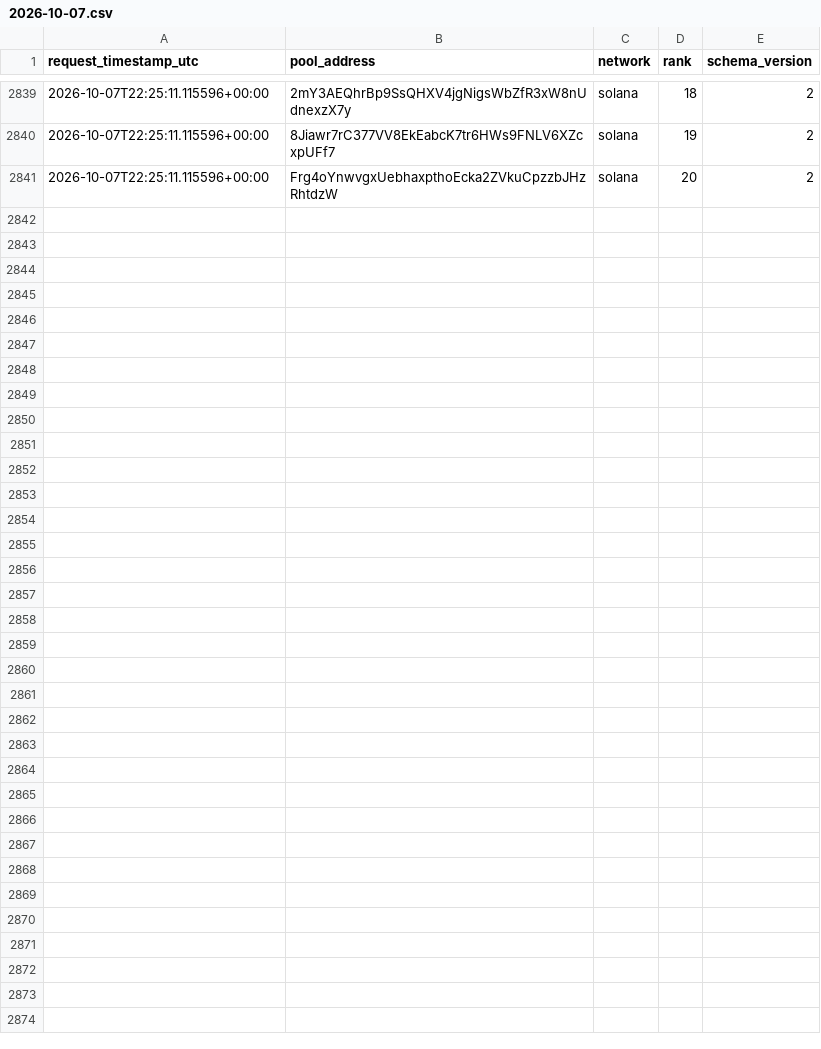
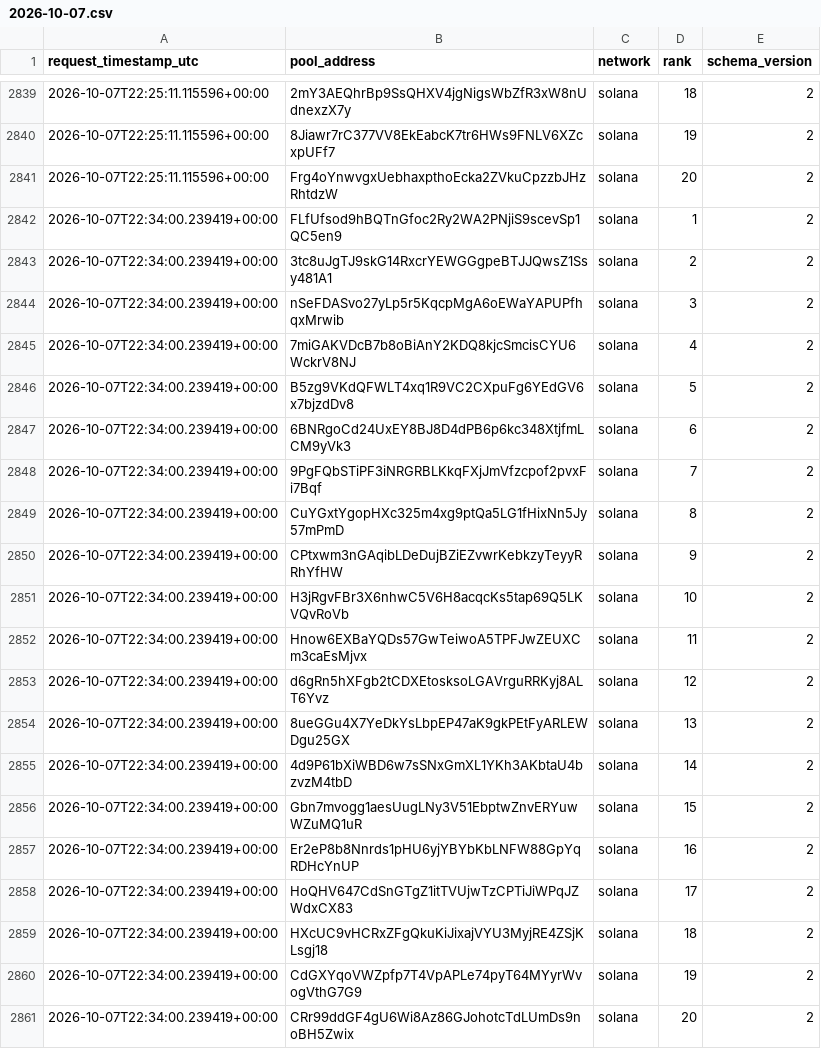
Before and after one commit to TheoooBa/Solana-Memecoin-Analysis, a CSV file: raw/new_pool_ranks/2026-10-07.csv, drawn as a sheet; only a part is shown, gaps mark what is left out.

```diff
--- a/raw/new_pool_ranks/2026-10-07.csv
+++ b/raw/new_pool_ranks/2026-10-07.csv
@@ -2841 +2841,21 @@ request_timestamp_utc,pool_address,network,rank,schema_version
 2026-10-07T22:25:11.115596+00:00,Frg4oYnwvgxUebhaxpthoEcka2ZVkuCpzzbJHzRhtdzW,solana,20,2
+2026-10-07T22:34:00.239419+00:00,FLfUfsod9hBQTnGfoc2Ry2WA2PNjiS9scevSp1QC5en9,solana,1,2
+2026-10-07T22:34:00.239419+00:00,3tc8uJgTJ9skG14RxcrYEWGGgpeBTJJQwsZ1Ssy481A1,solana,2,2
+2026-10-07T22:34:00.239419+00:00,nSeFDASvo27yLp5r5KqcpMgA6oEWaYAPUPfhqxMrwib,solana,3,2
+2026-10-07T22:34:00.239419+00:00,7miGAKVDcB7b8oBiAnY2KDQ8kjcSmcisCYU6WckrV8NJ,solana,4,2
+2026-10-07T22:34:00.239419+00:00,B5zg9VKdQFWLT4xq1R9VC2CXpuFg6YEdGV6x7bjzdDv8,solana,5,2
+2026-10-07T22:34:00.239419+00:00,6BNRgoCd24UxEY8BJ8D4dPB6p6kc348XtjfmLCM9yVk3,solana,6,2
+2026-10-07T22:34:00.239419+00:00,9PgFQbSTiPF3iNRGRBLKkqFXjJmVfzcpof2pvxFi7Bqf,solana,7,2
+2026-10-07T22:34:00.239419+00:00,CuYGxtYgopHXc325m4xg9ptQa5LG1fHixNn5Jy57mPmD,solana,8,2
+2026-10-07T22:34:00.239419+00:00,CPtxwm3nGAqibLDeDujBZiEZvwrKebkzyTeyyRRhYfHW,solana,9,2
+2026-10-07T22:34:00.239419+00:00,H3jRgvFBr3X6nhwC5V6H8acqcKs5tap69Q5LKVQvRoVb,solana,10,2
+2026-10-07T22:34:00.239419+00:00,Hnow6EXBaYQDs57GwTeiwoA5TPFJwZEUXCm3caEsMjvx,solana,11,2
+2026-10-07T22:34:00.239419+00:00,d6gRn5hXFgb2tCDXEtosksoLGAVrguRRKyj8ALT6Yvz,solana,12,2
+2026-10-07T22:34:00.239419+00:00,8ueGGu4X7YeDkYsLbpEP47aK9gkPEtFyARLEWDgu25GX,solana,13,2
+2026-10-07T22:34:00.239419+00:00,4d9P61bXiWBD6w7sSNxGmXL1YKh3AKbtaU4bzvzM4tbD,solana,14,2
+2026-10-07T22:34:00.239419+00:00,Gbn7mvogg1aesUugLNy3V51EbptwZnvERYuwWZuMQ1uR,solana,15,2
+2026-10-07T22:34:00.239419+00:00,Er2eP8b8Nnrds1pHU6yjYBYbKbLNFW88GpYqRDHcYnUP,solana,16,2
+2026-10-07T22:34:00.239419+00:00,HoQHV647CdSnGTgZ1itTVUjwTzCPTiJiWPqJZWdxCX83,solana,17,2
+2026-10-07T22:34:00.239419+00:00,HXcUC9vHCRxZFgQkuKiJixajVYU3MyjRE4ZSjKLsgj18,solana,18,2
+2026-10-07T22:34:00.239419+00:00,CdGXYqoVWZpfp7T4VpAPLe74pyT64MYyrWvogVthG7G9,solana,19,2
+2026-10-07T22:34:00.239419+00:00,CRr99ddGF4gU6Wi8Az86GJohotcTdLUmDs9noBH5Zwix,solana,20,2
```
Also changed, not shown: logs/runs/2026-10-07.csv, raw/pool_registry/2026-10-07.csv, 4 other files.
